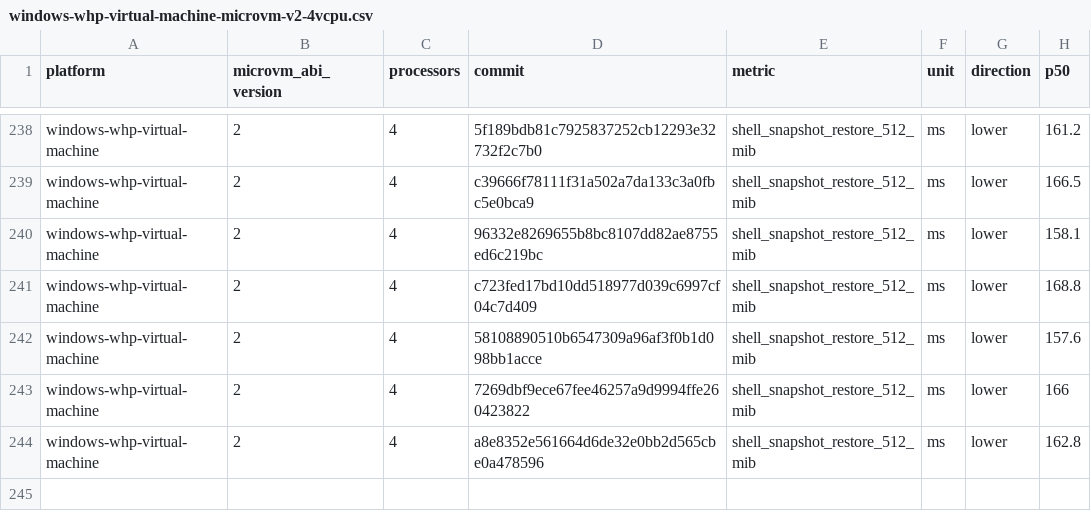
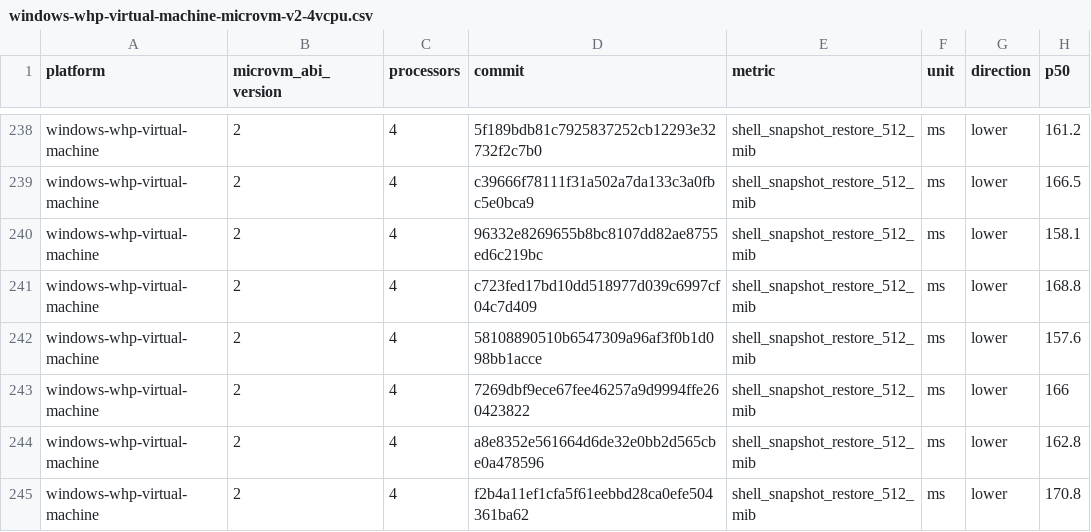
Before and after one commit to 56steve/nvx, a CSV file: data/windows-whp-virtual-machine-microvm-v2-4vcpu.csv, drawn as a sheet; only a part is shown, gaps mark what is left out; the diff names each change by its address in the sheet, - before the commit and + after, or states it on an @@ line.

```diff
--- a/data/windows-whp-virtual-machine-microvm-v2-4vcpu.csv
+++ b/data/windows-whp-virtual-machine-microvm-v2-4vcpu.csv
+row 245: windows-whp-virtual-machine | 2 | 4 | f2b4a11ef1cfa5f61eebbd28ca0efe504361ba62 | shell_snapshot_restore_512_mib | ms | lower | 170.8
```
Also changed, not shown: data/linux-kvm-virtual-machine-microvm-v2-1vcpu.csv, data/linux-mshv-virtual-machine-microvm-v2-1vcpu.csv, 9 other files.
